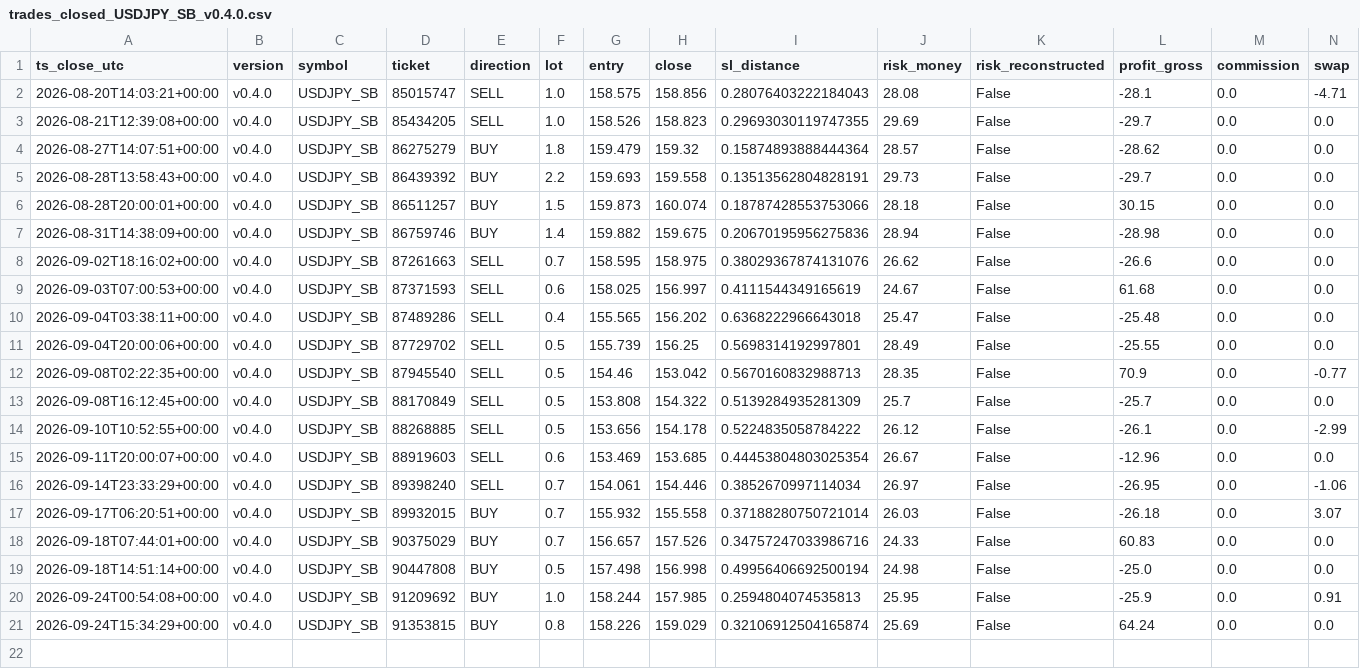
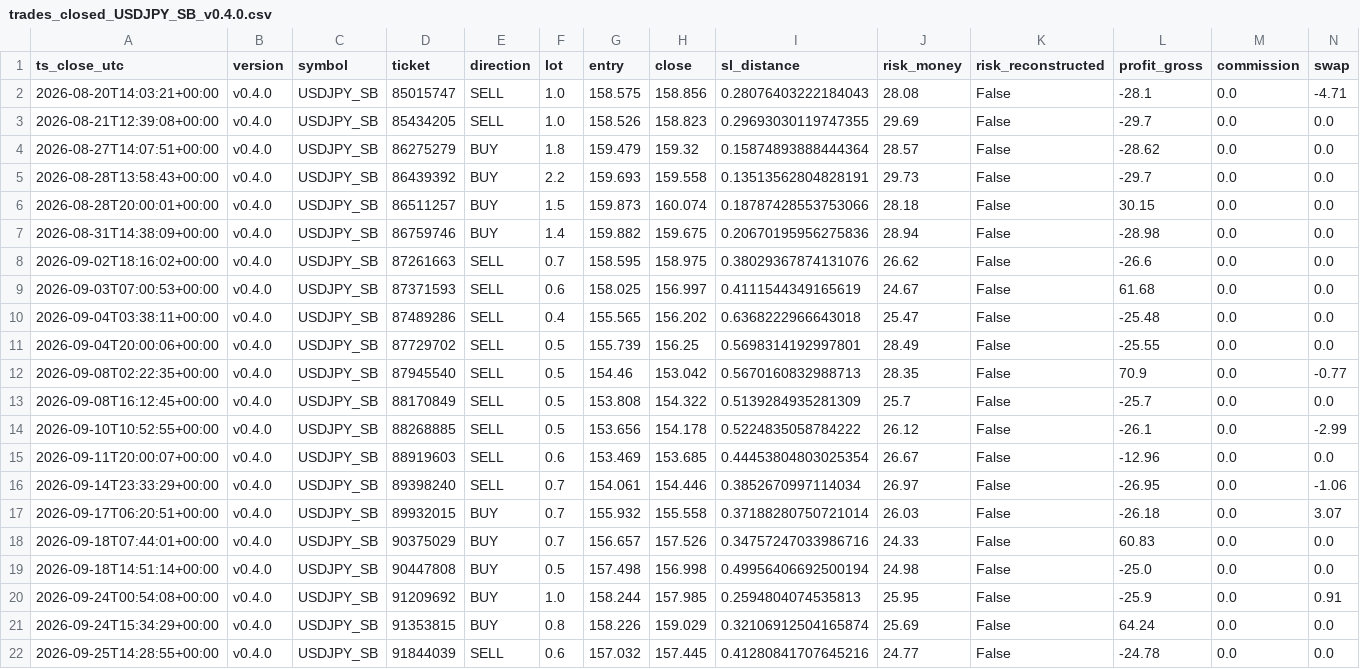
Before and after one commit to jorgenofuentes/tb-logs, a CSV file: trades_closed_USDJPY_SB_v0.4.0.csv, drawn as a sheet; only a part is shown; rows hold the shown columns only; the diff names each change by its address in the sheet, - before the commit and + after, or states it on an @@ line.

```diff
--- a/trades_closed_USDJPY_SB_v0.4.0.csv
+++ b/trades_closed_USDJPY_SB_v0.4.0.csv
+row 22: 2026-09-25T14:28:55+00:00 | v0.4.0 | USDJPY_SB | 91844039 | SELL | 0.6 | 157.032 | 157.445 | 0.41280841707645216 | 24.77 | False | -24.78 | 0.0 | 0.0
```
Also changed, not shown: 3 other files.
